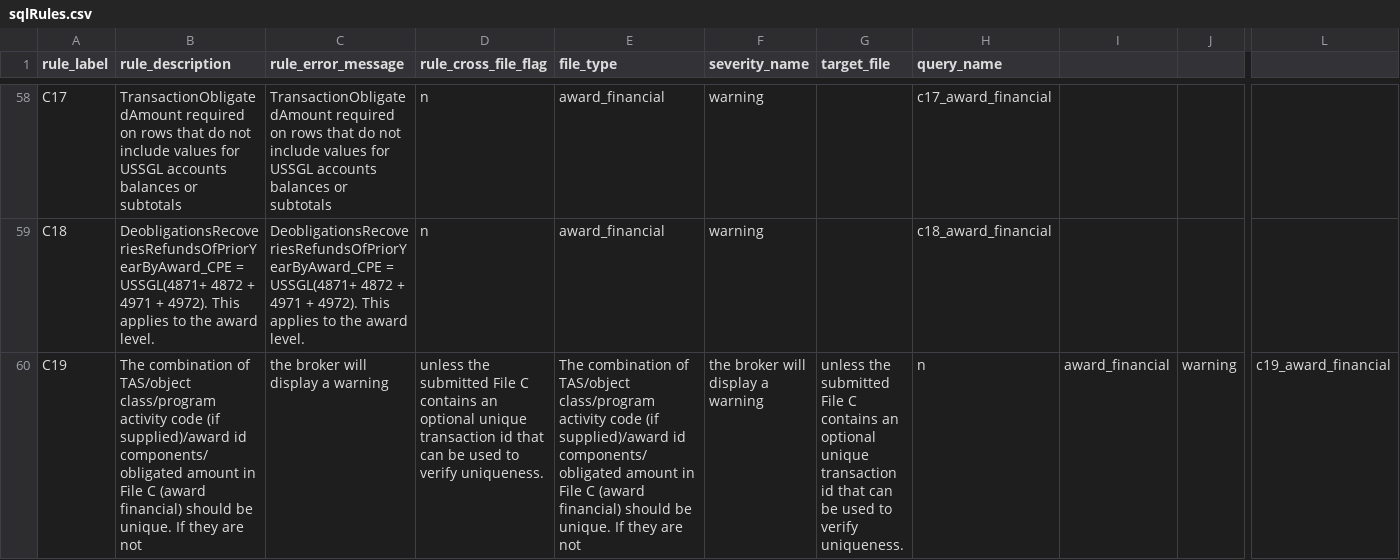
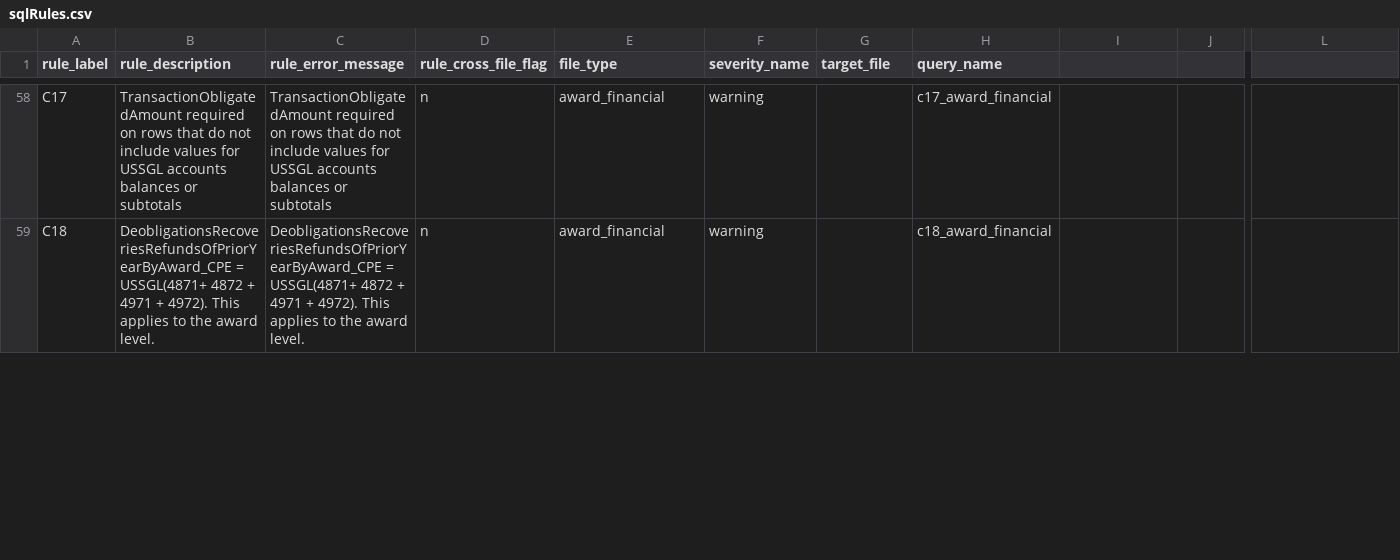
Before and after one commit to fedspendingtransparency/data-act-broker-backend, a CSV file: dataactvalidator/config/sqlrules/sqlRules.csv, drawn as a sheet; only a part is shown, gaps mark what is left out; removed rows and columns are numbered as before the commit, all else as after; rows hold the shown columns only; the diff covers the shown part only; the diff names each change by its address in the sheet, - before the commit and + after, or states it on an @@ line.

Commit message:
Fixed C19 description to remove commas

```diff
--- a/dataactvalidator/config/sqlrules/sqlRules.csv
+++ b/dataactvalidator/config/sqlrules/sqlRules.csv
-row 60: C19 | The combination of TAS/object class/program activity code (if supplied)/award id components/obligated amount in File C (award financial) should be unique. If they are not | the broker will display a warning | unless the submitted File C contains an optional unique transaction id that can be used to verify uniqueness. | The combination of TAS/object class/program activity code (if supplied)/award id components/obligated amount in File C (award financial) should be unique. If they are not | the broker will display a warning | unless the submitted File C contains an optional unique transaction id that can be used to verify uniqueness. | n | award_financial | warning | c19_award_financial
```
Also changed, not shown: 1 added row elsewhere in this file.
